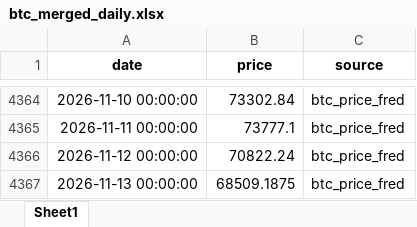
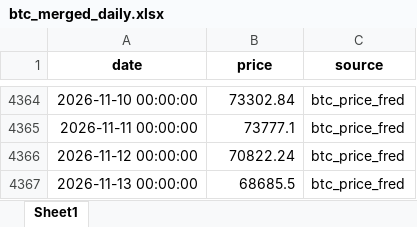
Before and after one commit to Nickcp39/BTC_analysis_tool, an Excel workbook: data/btc_merged_daily.xlsx, sheet Sheet1, drawn as a sheet; only a part is shown, gaps mark what is left out; values as stored, in another font and other column widths than the file's, no borders; the diff names each change by its address in the sheet, - before the commit and + after, or states it on an @@ line.

```diff
--- a/data/btc_merged_daily.xlsx (sheet Sheet1)
+++ b/data/btc_merged_daily.xlsx (sheet Sheet1)
-B4367 (price): 68509.1875
+B4367 (price): 68685.5
```
Also changed, not shown: data/btc_price_fred.xlsx, 5 other files.
